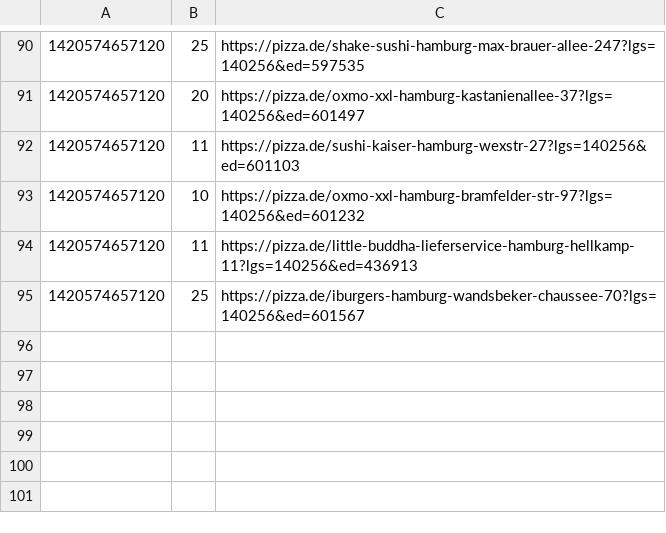
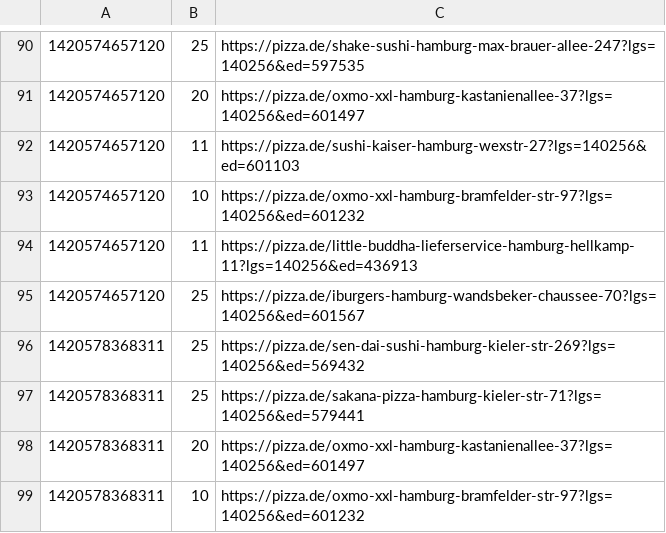
Before and after one commit to pizzadealer/pizzadealer.github.io, a CSV file: data/20355_st_pauli.csv, drawn as a sheet; only a part is shown, gaps mark what is left out.

```diff
--- a/data/20355_st_pauli.csv
+++ b/data/20355_st_pauli.csv
@@ -95 +95,5 @@
 1420574657120,25,https://pizza.de/iburgers-hamburg-wandsbeker-chaussee-70?lgs=140256&ed=601567
+1420578368311,25,https://pizza.de/sen-dai-sushi-hamburg-kieler-str-269?lgs=140256&ed=569432
+1420578368311,25,https://pizza.de/sakana-pizza-hamburg-kieler-str-71?lgs=140256&ed=579441
+1420578368311,20,https://pizza.de/oxmo-xxl-hamburg-kastanienallee-37?lgs=140256&ed=601497
+1420578368311,10,https://pizza.de/oxmo-xxl-hamburg-bramfelder-str-97?lgs=140256&ed=601232
```
Also changed, not shown: data/20539_rothenburgsort.csv, 1 other file.
